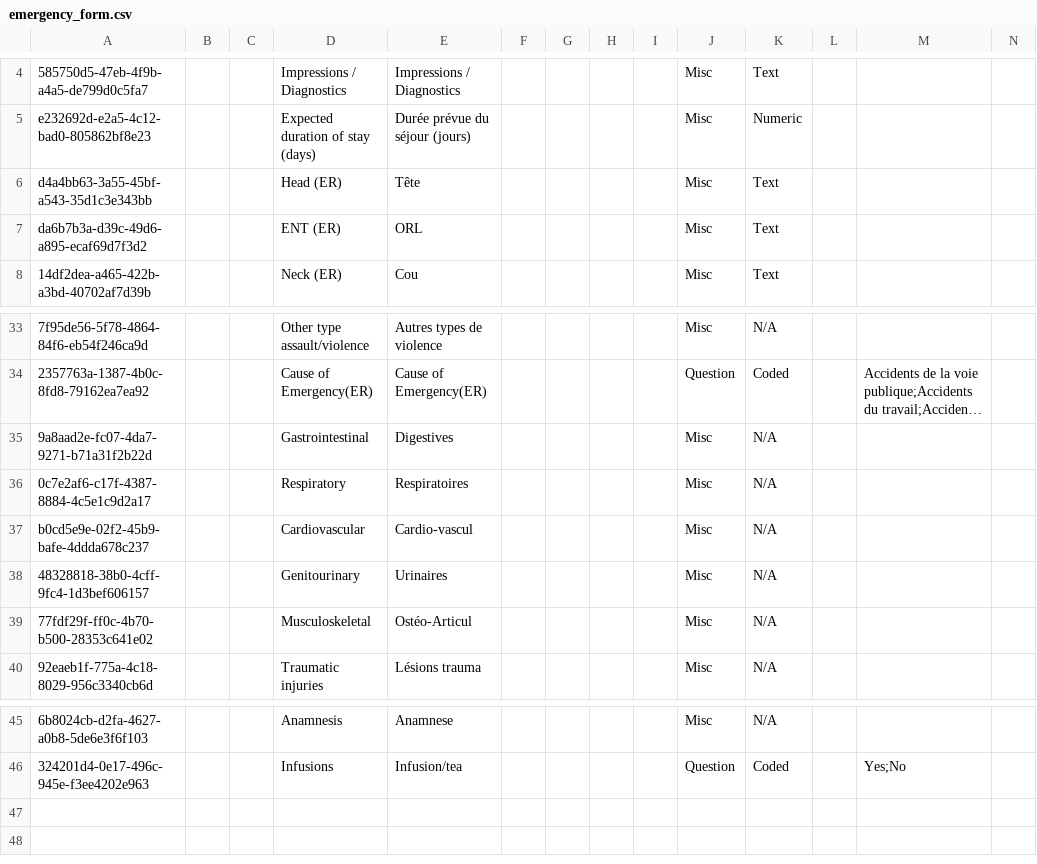
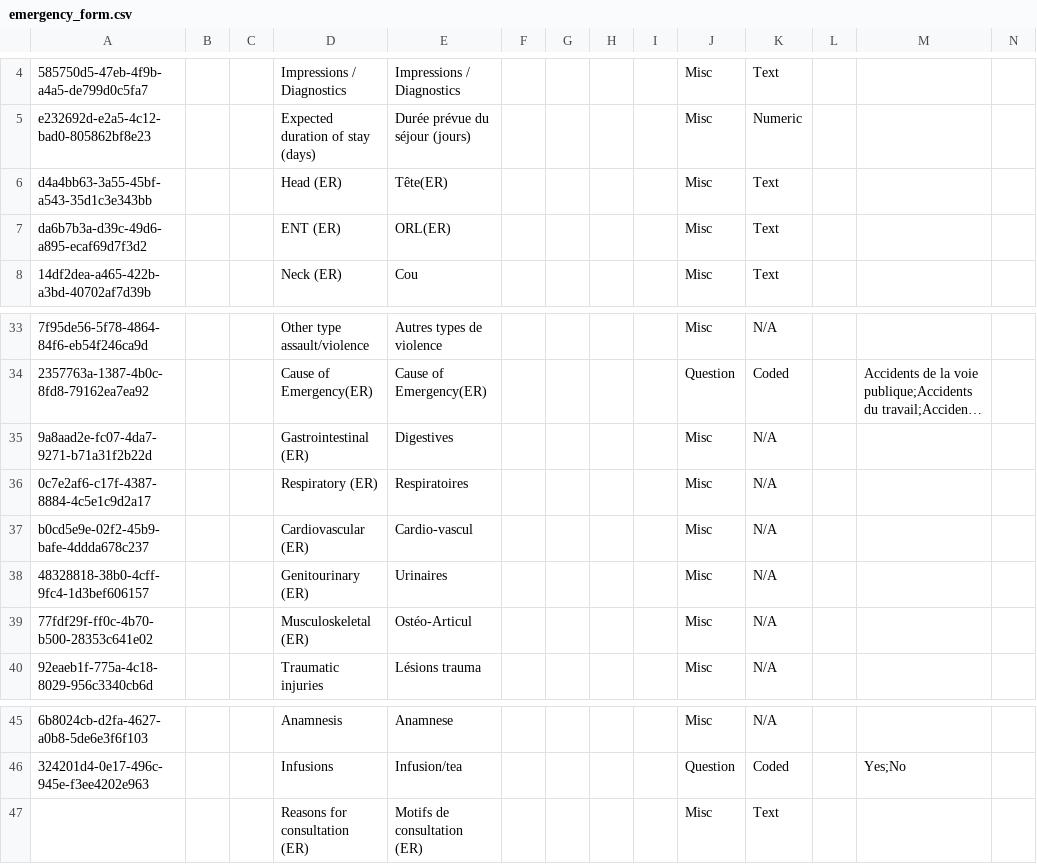
Before and after one commit to mekomsolutions/ozone-hsc, a CSV file: configs/openmrs/initializer_config/concepts/emergency_form.csv, drawn as a sheet; only a part is shown, gaps mark what is left out; long unchanged cells end in …; rows hold the shown columns only; the diff names each change by its address in the sheet, - before the commit and + after, or states it on an @@ line.

Commit message:
Fix iniz

```diff
--- a/configs/openmrs/initializer_config/concepts/emergency_form.csv
+++ b/configs/openmrs/initializer_config/concepts/emergency_form.csv
-E6: Tête
+E6: Tête(ER)
-E7: ORL
+E7: ORL(ER)
-D35: Gastrointestinal
+D35: Gastrointestinal (ER)
-D36: Respiratory
+D36: Respiratory (ER)
-D37: Cardiovascular
+D37: Cardiovascular (ER)
-D38: Genitourinary
+D38: Genitourinary (ER)
-D39: Musculoskeletal
+D39: Musculoskeletal (ER)
+row 47:  |  |  | Reasons for consultation (ER) | Motifs de consultation (ER) |  |  |  |  | Misc | Text
```
